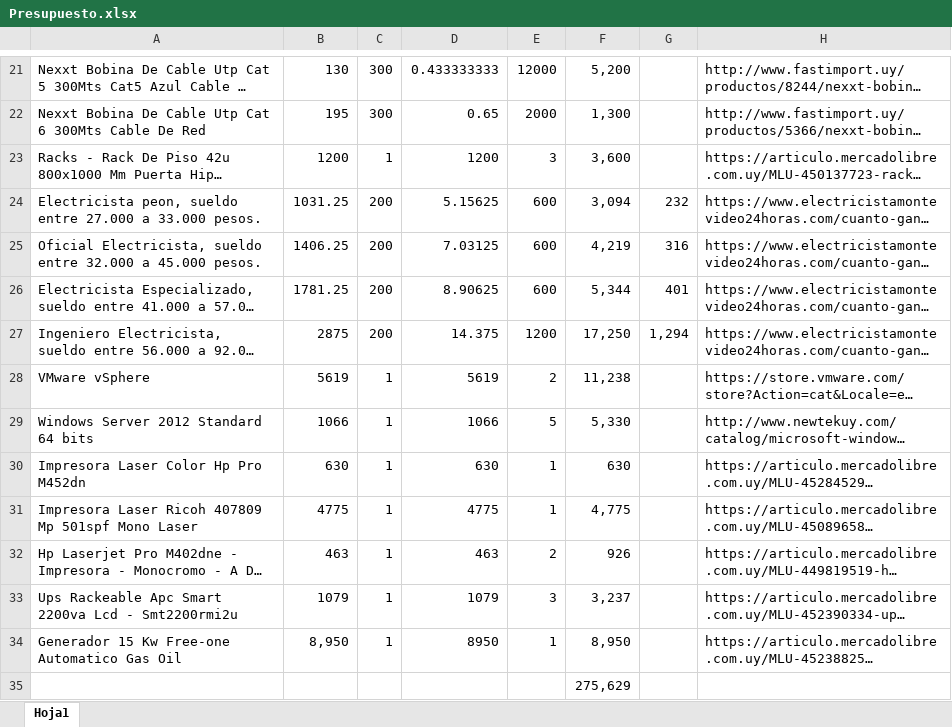
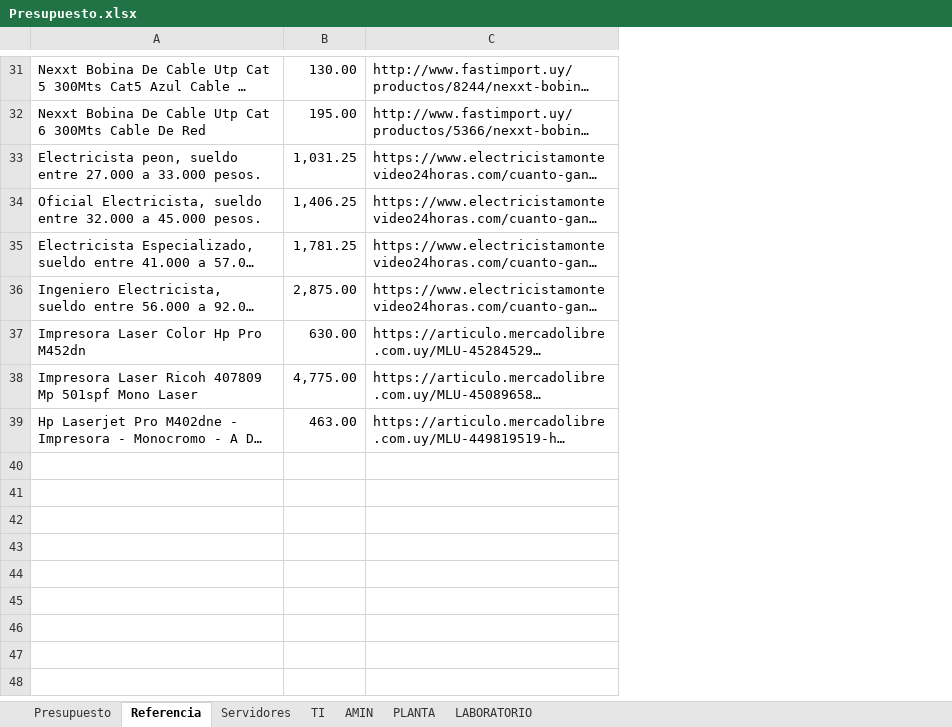
Before and after one commit to GNC-Proyecto-Final/DOCUMENTACION, an Excel workbook: proyecto final/Defensa/Infraestructura/Presupuesto.xlsx, sheet Referencia, drawn as a sheet; only a part is shown, gaps mark what is left out; long unchanged cells end in …; values as stored, in another font and other column widths than the file's, no cell formats; table styles not drawn; removed rows and columns are numbered as before the commit, all else as after; the diff covers the shown part only; the diff names each change by its address in the sheet, - before the commit and + after, or states it on an @@ line.

Commit message:
Presupuesto

```diff
--- a/proyecto final/Defensa/Infraestructura/Presupuesto.xlsx (sheet Referencia)
+++ b/proyecto final/Defensa/Infraestructura/Presupuesto.xlsx (sheet Referencia)
-sheet tab: Hoja1
+sheet tab: Referencia
+sheet tab: Presupuesto
+sheet tab: Servidores
+sheet tab: TI
+sheet tab: AMIN
+sheet tab: PLANTA
+sheet tab: LABORATORIO
-column B, rows 21-22: 130 | 195; rows 24-27: 1031.25 | 1406.25 | 1781.25 | 2875; rows 30-32: 630 | 4775 | 463
-column C, rows 21-22: 300 | 300; rows 24-27: all 200; rows 30-32: all 1
-column D, rows 21-22: 0.433333333 | 0.65; rows 24-27: 5.15625 | 7.03125 | 8.90625 | 14.375; rows 30-32: 630 | 4775 | 463
-column E, rows 21-22: 12000 | 2000; rows 24-27: 600 | 600 | 600 | 1200; rows 30-32: 1 | 1 | 2
-column F, rows 21-22: 5,200 | 1,300; rows 24-27: 3,094 | 4,219 | 5,344 | 17,250; rows 30-32: 630 | 4,775 | 926
-column G, rows 24-27: 232 | 316 | 401 | 1,294
+column B, rows 31-39: 130.00 | 195.00 | 1,031.25 | 1,406.25 | 1,781.25 | 2,875.00 | 630.00 | 4,775.00 | 463.00
@@ row 23 moved to row 4: Racks - Rack De Piso 42u 800x1000 Mm Pue… @@
@@ row 28 moved to row 16: VMware vSphere @@
@@ row 29 moved to row 17: Windows Server 2012 Standard 64 bits @@
@@ row 33 moved to row 18: Ups Rackeable Apc Smart 2200va Lcd - Smt… @@
@@ row 34 moved to row 19: Generador 15 Kw Free-one Automatico Gas … @@
-row 35:  |  |  |  |  | 275,629
```
Also changed, not shown: 6 added rows, 1 removed row, 1 moved row and 13 edited cells elsewhere in this sheet, cell formats, 1 other file.
